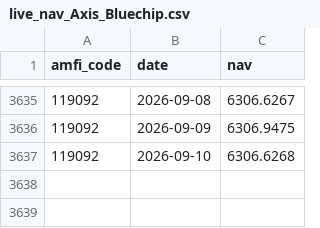
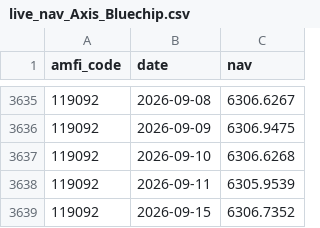
Before and after one commit to rajeevreddy23/Day-1-Data-ingestion-complete, a CSV file: data/raw/live_nav_Axis_Bluechip.csv, drawn as a sheet; only a part is shown, gaps mark what is left out.

```diff
--- a/data/raw/live_nav_Axis_Bluechip.csv
+++ b/data/raw/live_nav_Axis_Bluechip.csv
@@ -3637 +3637,3 @@ amfi_code,date,nav
 119092,2026-09-10,6306.6268
+119092,2026-09-11,6305.9539
+119092,2026-09-15,6306.7352
```
Also changed, not shown: data/raw/live_nav_HDFC_Top_100.csv, data/raw/live_nav_ICICI_Bluechip.csv, 10 other files.
